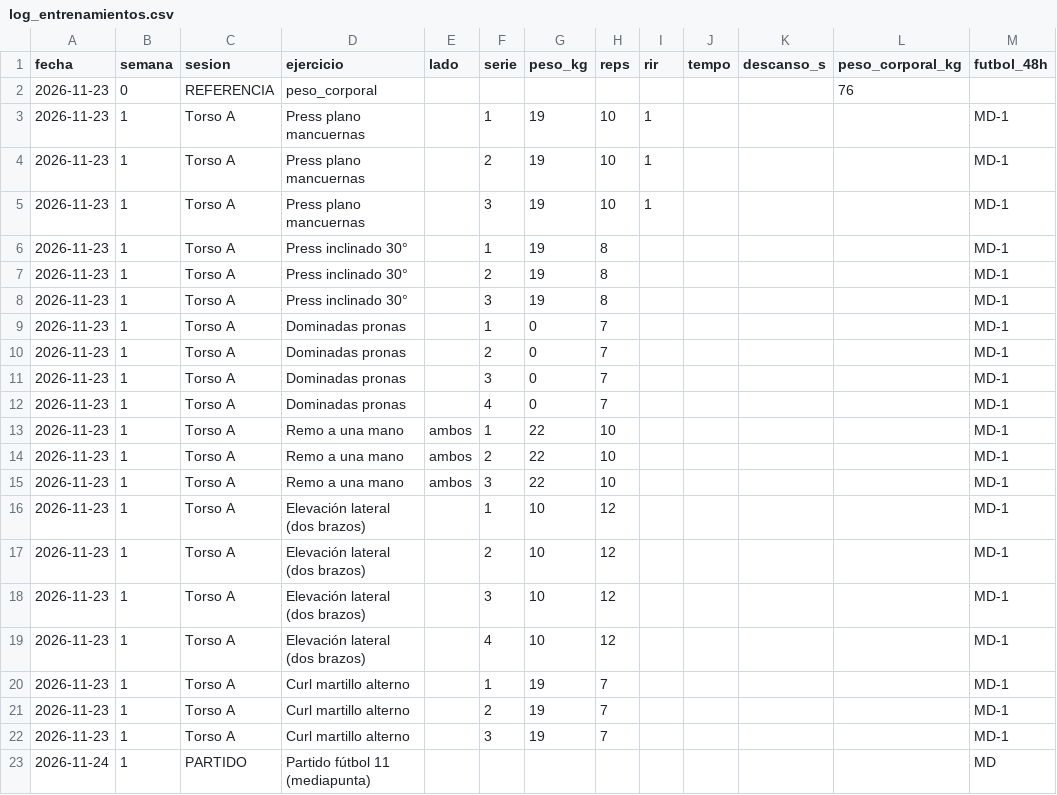
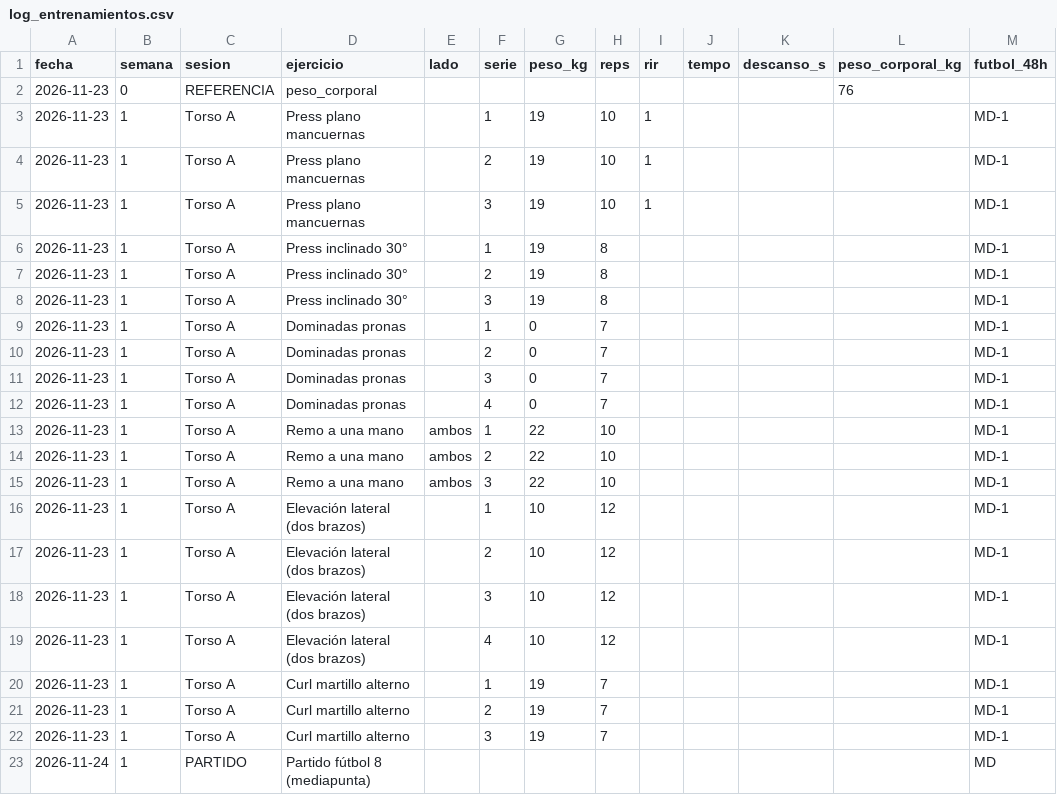
Before and after one commit to Jhairdiaz/David-Goggins, a CSV file: log_entrenamientos.csv, drawn as a sheet; only a part is shown; the diff names each change by its address in the sheet, - before the commit and + after, or states it on an @@ line.

```diff
--- a/log_entrenamientos.csv
+++ b/log_entrenamientos.csv
-D23 (ejercicio): Partido fútbol 11 (mediapunta)
+D23 (ejercicio): Partido fútbol 8 (mediapunta)
```
Also changed, not shown: 4 other files.
